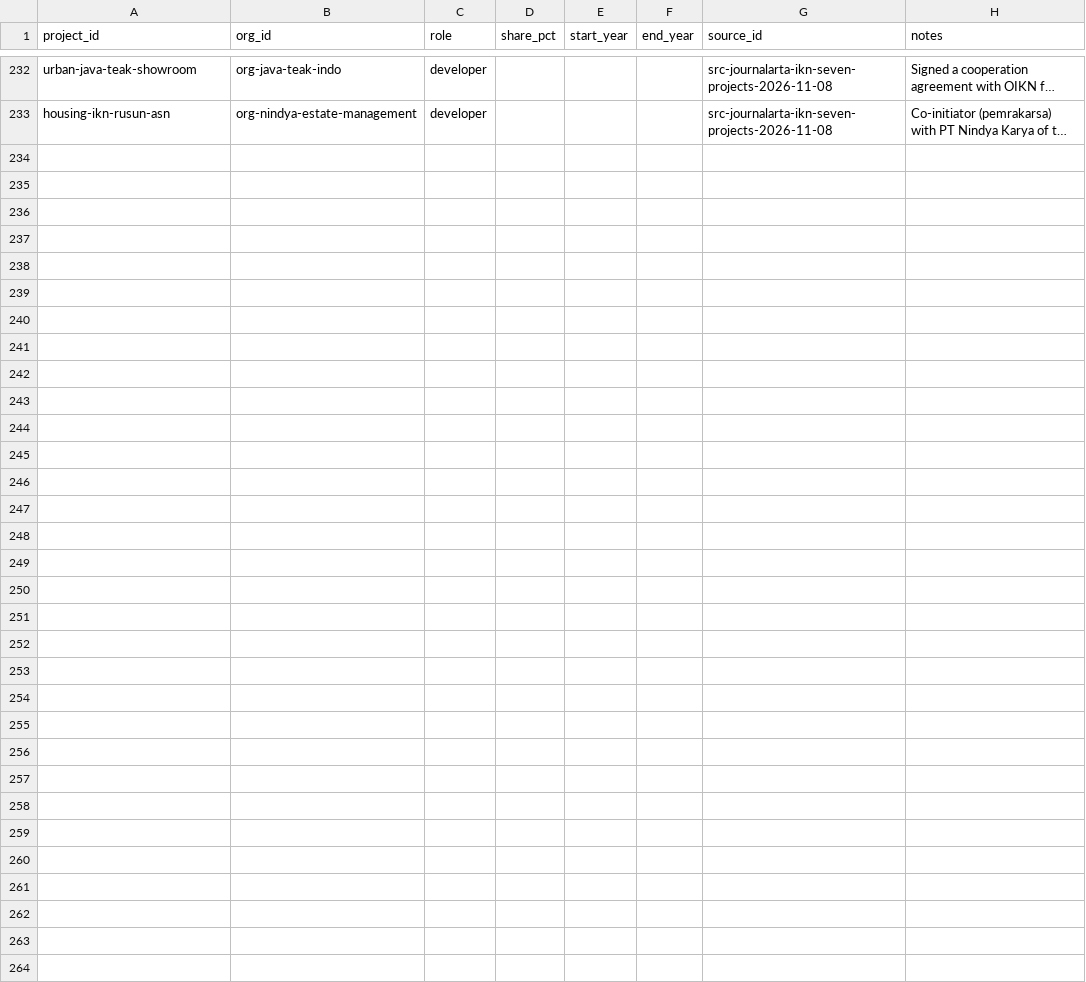
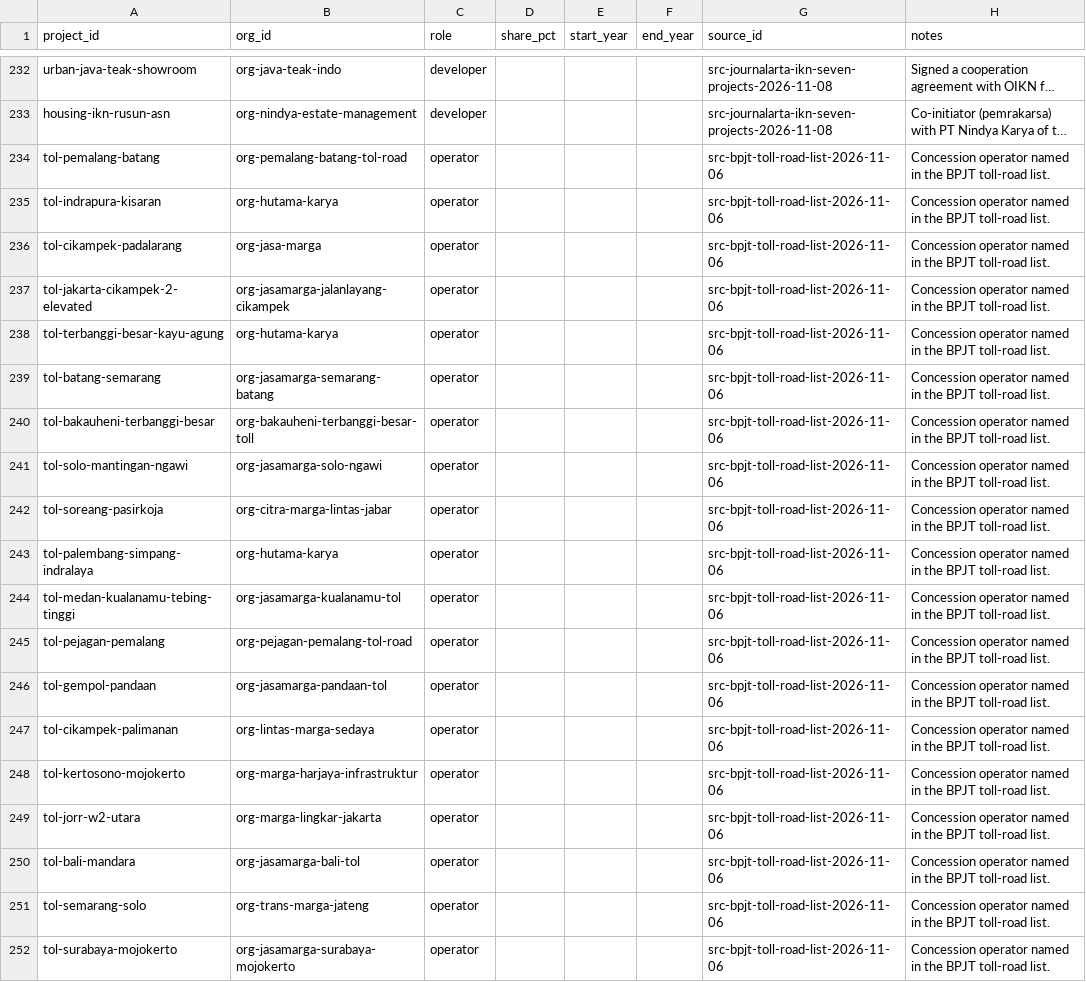
Before and after one commit to oatlayers/infra-id, a CSV file: data/curated/project_organizations.csv, drawn as a sheet; only a part is shown, gaps mark what is left out; long unchanged cells end in …; the diff covers the shown part only; the diff names each change by its address in the sheet, - before the commit and + after, or states it on an @@ line.

Commit message:
Complete the BPJT toll-road register and drop the five-user study
Adds the 39 non-PSN sections missing from the official BPJT register archived on 6 November 2026, so all 77 sections are represented. Adds 27 concession operators, 39 role links, 233 claims, 39 events and 39 reviewed Indonesian names. Corrects Kuala Tanjung-Tebing Tinggi-Parapat to the BPJT operator and 96.402 km operational, with two resolved conflicts. Keeps BPJT operational km above the section length in the claim only (nine sections) and records one open dataset conflict; three zero-length sections use the operational length. Removes the five-user study from the plan and UX audit, leaving the automated five-profile rehearsal as the recorded UX evidence. Projects 255->294, companies 116->143, events 38->77, conflicts 20->23; payload 1,358/1,965/4,370 KB.

```diff
--- a/data/curated/project_organizations.csv
+++ b/data/curated/project_organizations.csv
+row 234: tol-pemalang-batang | org-pemalang-batang-tol-road | operator |  |  |  | src-bpjt-toll-road-list-2026-11-06 | Concession operator named in the BPJT toll-road list.
+row 235: tol-indrapura-kisaran | org-hutama-karya | operator |  |  |  | src-bpjt-toll-road-list-2026-11-06 | Concession operator named in the BPJT toll-road list.
+row 236: tol-cikampek-padalarang | org-jasa-marga | operator |  |  |  | src-bpjt-toll-road-list-2026-11-06 | Concession operator named in the BPJT toll-road list.
+row 237: tol-jakarta-cikampek-2-elevated | org-jasamarga-jalanlayang-cikampek | operator |  |  |  | src-bpjt-toll-road-list-2026-11-06 | Concession operator named in the BPJT toll-road list.
+row 238: tol-terbanggi-besar-kayu-agung | org-hutama-karya | operator |  |  |  | src-bpjt-toll-road-list-2026-11-06 | Concession operator named in the BPJT toll-road list.
+row 239: tol-batang-semarang | org-jasamarga-semarang-batang | operator |  |  |  | src-bpjt-toll-road-list-2026-11-06 | Concession operator named in the BPJT toll-road list.
+row 240: tol-bakauheni-terbanggi-besar | org-bakauheni-terbanggi-besar-toll | operator |  |  |  | src-bpjt-toll-road-list-2026-11-06 | Concession operator named in the BPJT toll-road list.
+row 241: tol-solo-mantingan-ngawi | org-jasamarga-solo-ngawi | operator |  |  |  | src-bpjt-toll-road-list-2026-11-06 | Concession operator named in the BPJT toll-road list.
+row 242: tol-soreang-pasirkoja | org-citra-marga-lintas-jabar | operator |  |  |  | src-bpjt-toll-road-list-2026-11-06 | Concession operator named in the BPJT toll-road list.
+row 243: tol-palembang-simpang-indralaya | org-hutama-karya | operator |  |  |  | src-bpjt-toll-road-list-2026-11-06 | Concession operator named in the BPJT toll-road list.
+row 244: tol-medan-kualanamu-tebing-tinggi | org-jasamarga-kualanamu-tol | operator |  |  |  | src-bpjt-toll-road-list-2026-11-06 | Concession operator named in the BPJT toll-road list.
+row 245: tol-pejagan-pemalang | org-pejagan-pemalang-tol-road | operator |  |  |  | src-bpjt-toll-road-list-2026-11-06 | Concession operator named in the BPJT toll-road list.
+row 246: tol-gempol-pandaan | org-jasamarga-pandaan-tol | operator |  |  |  | src-bpjt-toll-road-list-2026-11-06 | Concession operator named in the BPJT toll-road list.
+row 247: tol-cikampek-palimanan | org-lintas-marga-sedaya | operator |  |  |  | src-bpjt-toll-road-list-2026-11-06 | Concession operator named in the BPJT toll-road list.
+row 248: tol-kertosono-mojokerto | org-marga-harjaya-infrastruktur | operator |  |  |  | src-bpjt-toll-road-list-2026-11-06 | Concession operator named in the BPJT toll-road list.
+row 249: tol-jorr-w2-utara | org-marga-lingkar-jakarta | operator |  |  |  | src-bpjt-toll-road-list-2026-11-06 | Concession operator named in the BPJT toll-road list.
+row 250: tol-bali-mandara | org-jasamarga-bali-tol | operator |  |  |  | src-bpjt-toll-road-list-2026-11-06 | Concession operator named in the BPJT toll-road list.
+row 251: tol-semarang-solo | org-trans-marga-jateng | operator |  |  |  | src-bpjt-toll-road-list-2026-11-06 | Concession operator named in the BPJT toll-road list.
+row 252: tol-surabaya-mojokerto | org-jasamarga-surabaya-mojokerto | operator |  |  |  | src-bpjt-toll-road-list-2026-11-06 | Concession operator named in the BPJT toll-road list.
```
Also changed, not shown: 20 added rows and 3 edited cells elsewhere in this file, data/curated/conflicts.csv, data/curated/organizations.csv, 53 other files.
